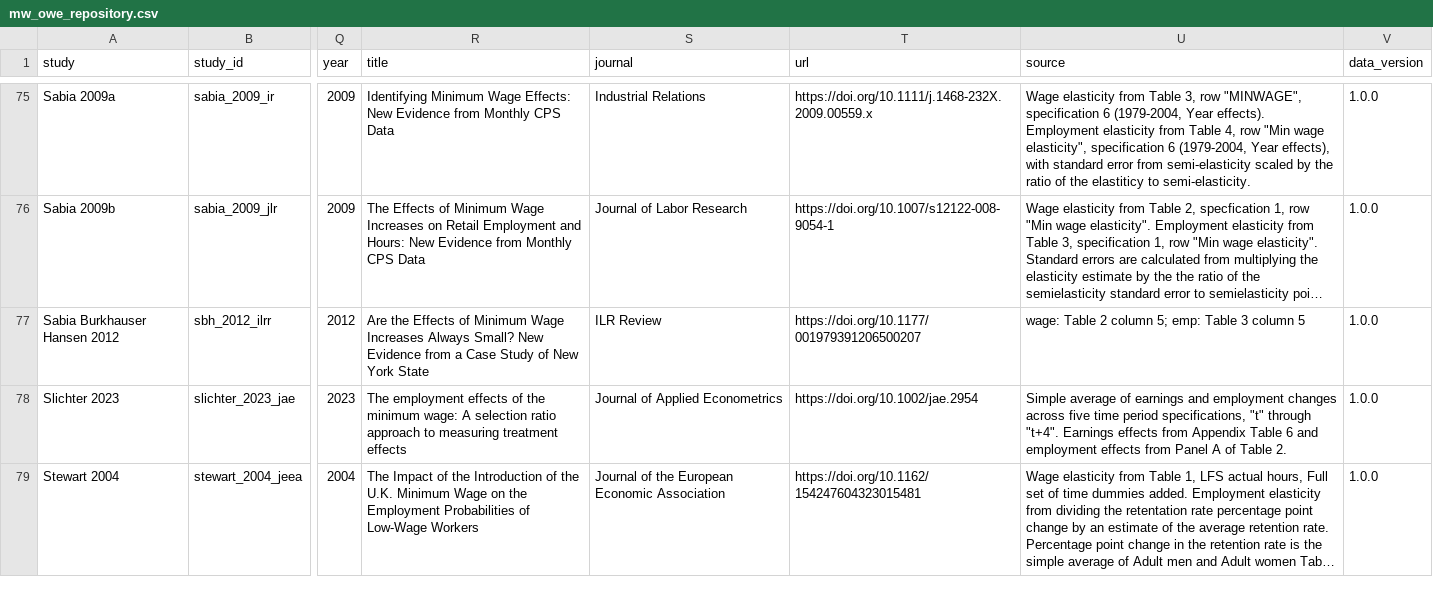
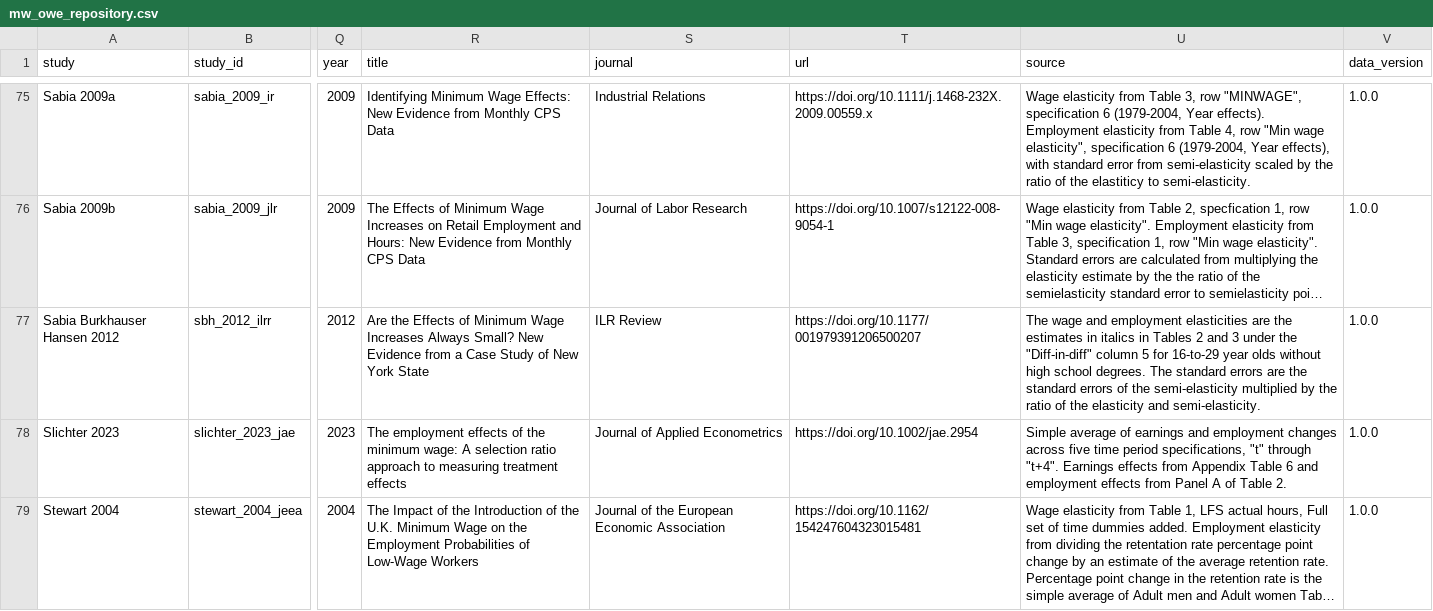
Before and after one commit to Economic/owe_review, a CSV file: mw_owe_repository.csv, drawn as a sheet; only a part is shown, gaps mark what is left out; long unchanged cells end in …; the diff covers the shown part only; the diff names each change by its address in the sheet, - before the commit and + after, or states it on an @@ line.

Commit message:
version 1.0 submission

```diff
--- a/mw_owe_repository.csv
+++ b/mw_owe_repository.csv
-U77 (source): wage: Table 2 column 5; emp: Table 3 column 5
+U77 (source): The wage and employment elasticities are the estimates in italics in Tables 2 and 3 under the "Diff-in-diff" column 5 for 16-to-29 year olds without high school degrees. The standard errors are the standard errors of the semi-elasticity multiplied by the ratio of the elasticity and semi-elasticity.
```
Also changed, not shown: 5 edited cells elsewhere in this file, 8 other files.
